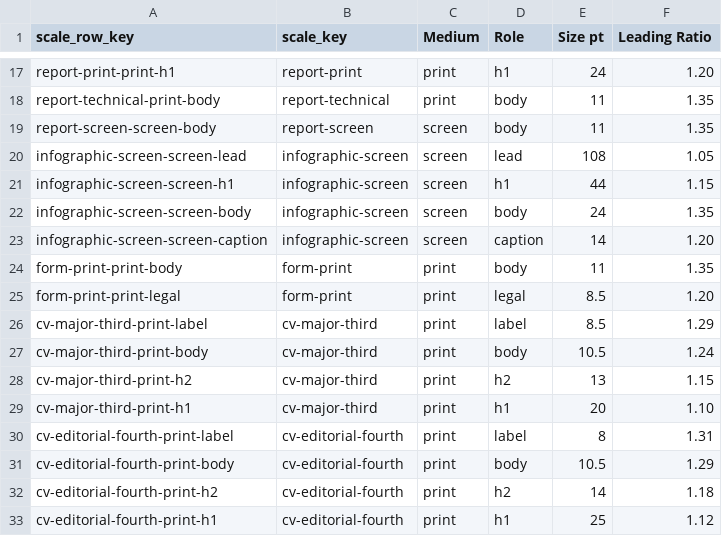
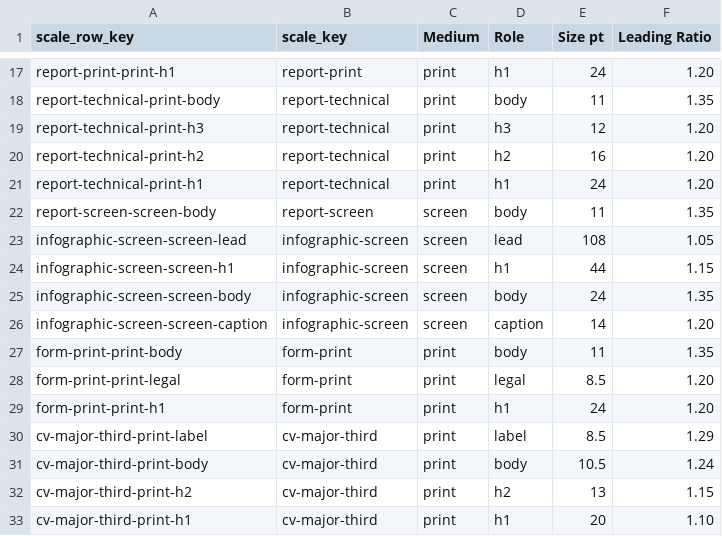
Before and after one commit to Magazem/Smart-design, a CSV file: skill/document-design-intelligence/data/base/type-scales.csv, drawn as a sheet; only a part is shown, gaps mark what is left out; the shorter side is filled out with more unchanged rows.

```diff
--- a/skill/document-design-intelligence/data/base/type-scales.csv
+++ b/skill/document-design-intelligence/data/base/type-scales.csv
@@ -18,2 +18,5 @@ report-print-print-h1,report-print,print,h1,24,1.20
 report-technical-print-body,report-technical,print,body,11,1.35
+report-technical-print-h3,report-technical,print,h3,12,1.20
+report-technical-print-h2,report-technical,print,h2,16,1.20
+report-technical-print-h1,report-technical,print,h1,24,1.20
 report-screen-screen-body,report-screen,screen,body,11,1.35
@@ -25,2 +28,3 @@ form-print-print-body,form-print,print,body,11,1.35
 form-print-print-legal,form-print,print,legal,8.5,1.20
+form-print-print-h1,form-print,print,h1,24,1.20
 cv-major-third-print-label,cv-major-third,print,label,8.5,1.29
```
Also changed, not shown: research/26-t1-doctypes-draft.csv, skill/document-design-intelligence/data/base/doctypes.csv, 13 other files.
